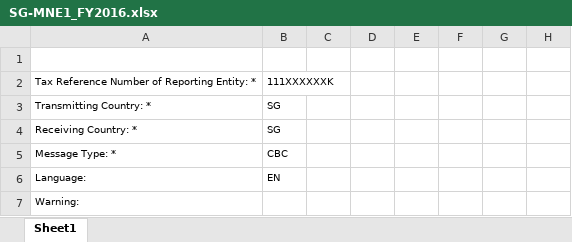
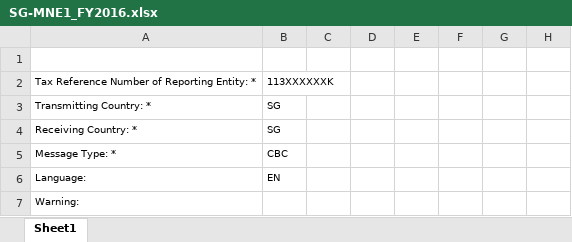
Before and after one commit to tayfenyee/IS4302-Tut2Grp3-CbCR-via-Blockchain, an Excel workbook: MNE-portal-app/reports/SG-MNE1_FY2016.xlsx, sheet Sheet1, drawn as a sheet; only a part is shown; values as stored, in another font and other column widths than the file's, no borders; the diff names each change by its address in the sheet, - before the commit and + after, or states it on an @@ line.

```diff
--- a/MNE-portal-app/reports/SG-MNE1_FY2016.xlsx (sheet Sheet1)
+++ b/MNE-portal-app/reports/SG-MNE1_FY2016.xlsx (sheet Sheet1)
-B2: 111XXXXXXK
+B2: 113XXXXXXK
```
Also changed, not shown: MNE-portal-app/reports/SG-MNE1_FY2017.xlsx, 14 other files.
